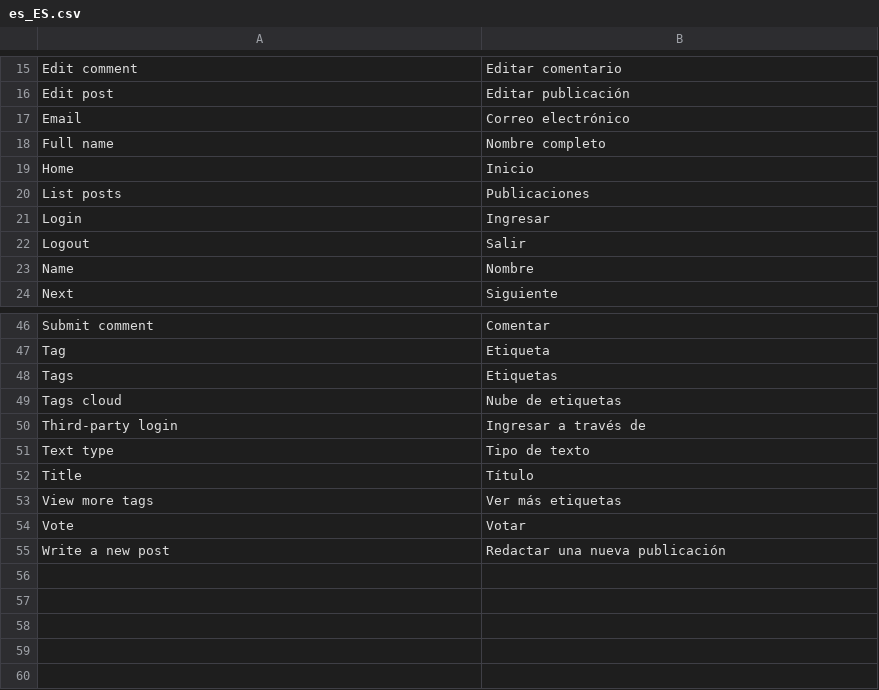
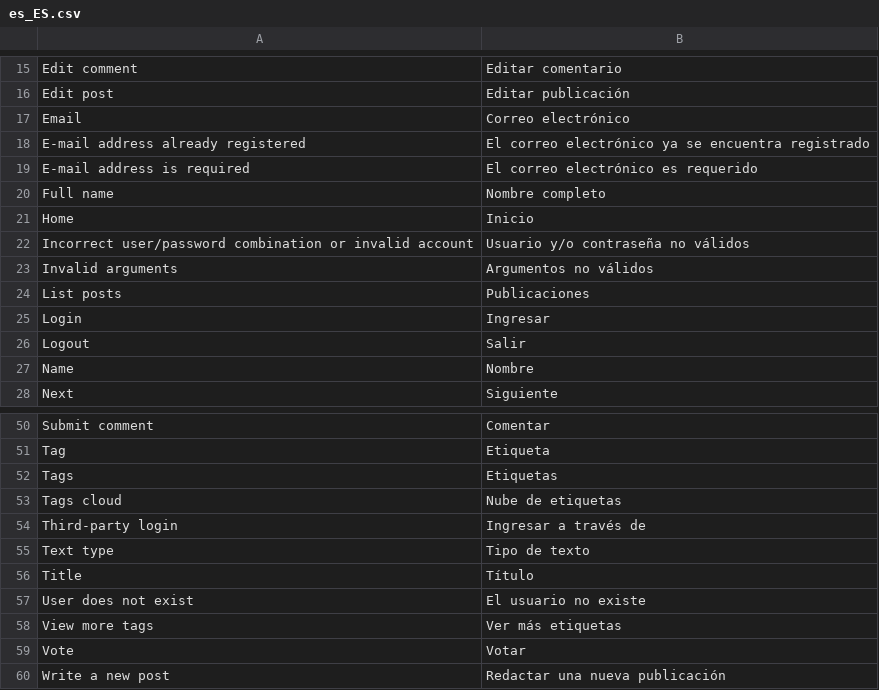
Before and after one commit to puentesarrin/selene, a CSV file: translations/es_ES.csv, drawn as a sheet; only a part is shown, gaps mark what is left out; the diff names each change by its address in the sheet, - before the commit and + after, or states it on an @@ line.

Commit message:
Fixed missing messages translations

```diff
--- a/translations/es_ES.csv
+++ b/translations/es_ES.csv
+row 18: E-mail address already registered | El correo electrónico ya se encuentra registrado
+row 19: E-mail address is required | El correo electrónico es requerido
+row 22: Incorrect user/password combination or invalid account | Usuario y/o contraseña no válidos
+row 23: Invalid arguments | Argumentos no válidos
+row 57: User does not exist | El usuario no existe
```
Also changed, not shown: 7 other files.
